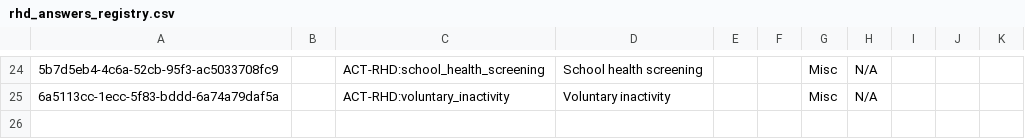
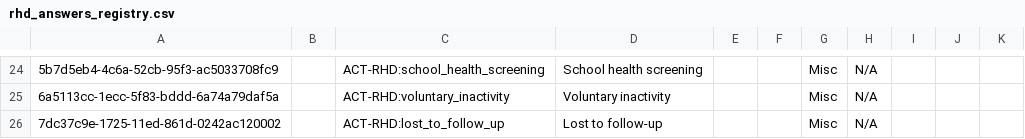
Before and after one commit to DIGI-UW/openmrs-distro-referenceapplication, a CSV file: distro/configuration/concepts/rhd_answers_registry.csv, drawn as a sheet; only a part is shown, gaps mark what is left out; the diff names each change by its address in the sheet, - before the commit and + after, or states it on an @@ line.

Commit message:
Define the Lost to follow-up concept, unblocking two skipped rows

```diff
--- a/distro/configuration/concepts/rhd_answers_registry.csv
+++ b/distro/configuration/concepts/rhd_answers_registry.csv
+row 26: 7dc37c9e-1725-11ed-861d-0242ac120002 |  | ACT-RHD:lost_to_follow_up | Lost to follow-up |  |  | Misc | N/A
```
